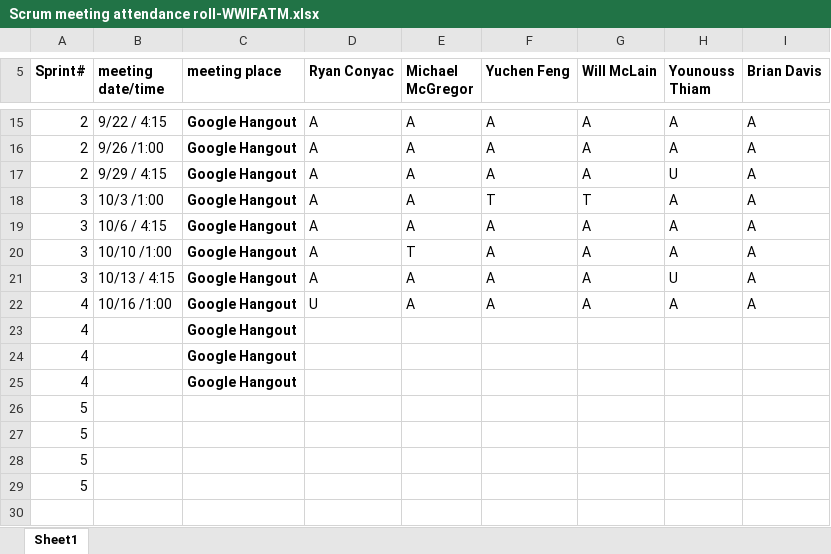
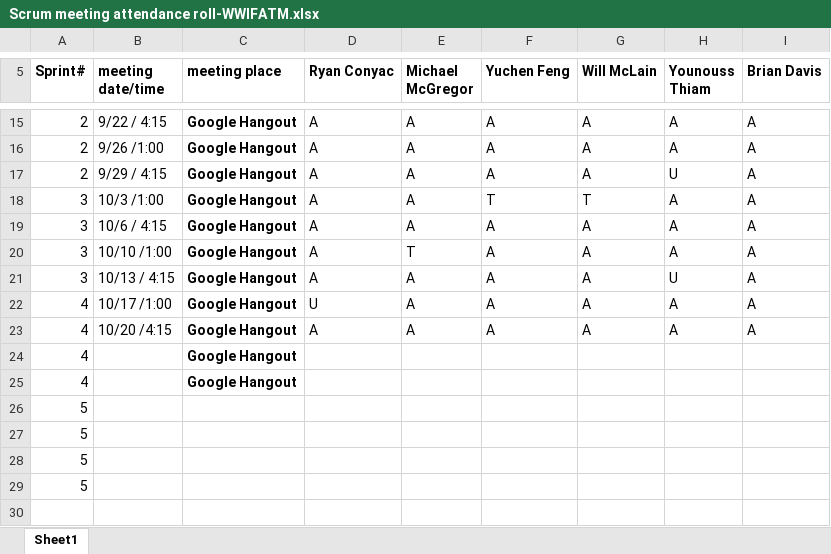
Before and after one commit to Batfackel/SDDGroupProject, an Excel workbook: Scrum meeting attendance roll-WWIFATM.xlsx, sheet Sheet1, drawn as a sheet; only a part is shown, gaps mark what is left out; values as stored, in another font and other column widths than the file's, no borders; removed rows and columns are numbered as before the commit, all else as after; the diff names each change by its address in the sheet, - before the commit and + after, or states it on an @@ line.

```diff
--- a/Scrum meeting attendance roll-WWIFATM.xlsx (sheet Sheet1)
+++ b/Scrum meeting attendance roll-WWIFATM.xlsx (sheet Sheet1)
-B22 (meeting date/time): 10/16 /1:00
+B22 (meeting date/time): 10/17 /1:00
-row 23: 4 |  | Google Hangout
+row 23: 4 | 10/20 /4:15 | Google Hangout | A | A | A | A | A | A
```
Also changed, not shown: Sprint Backlog.xlsx, 5 other files.
